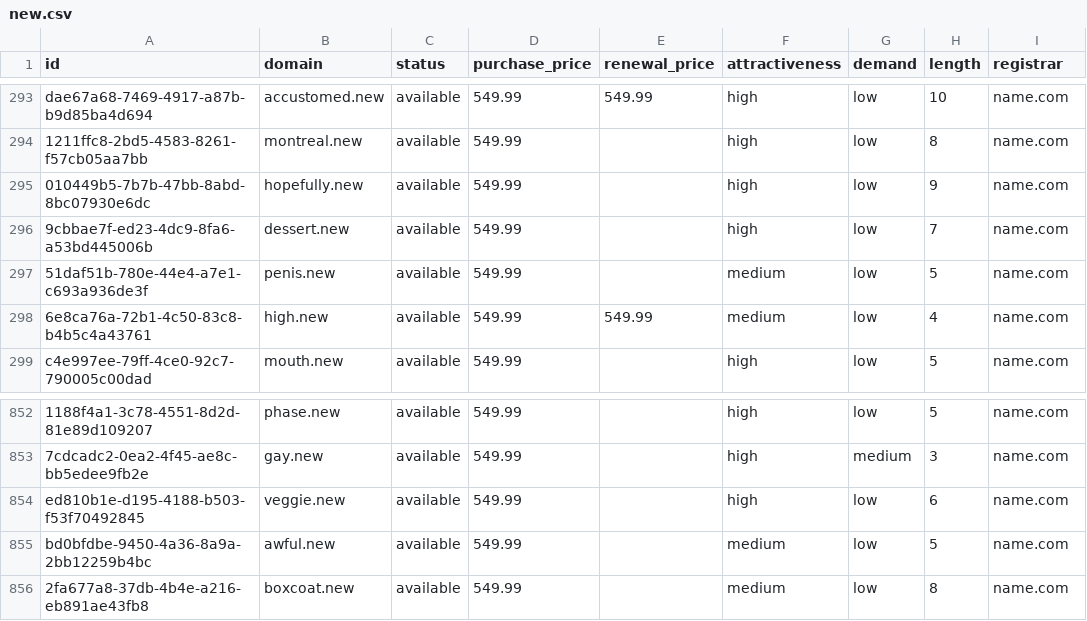
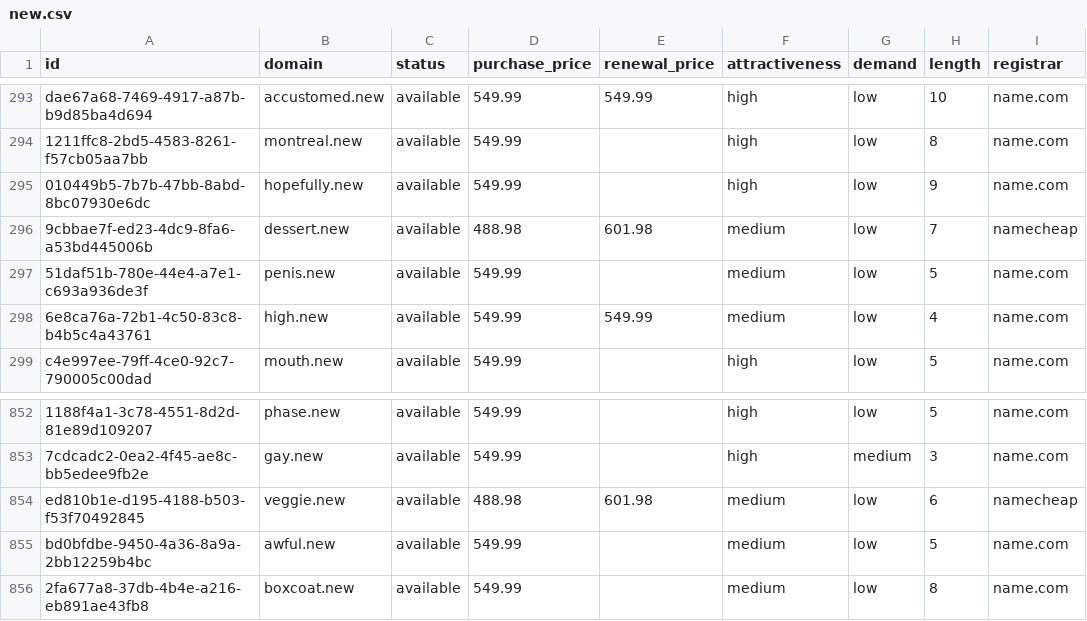
Before and after one commit to UniqueDomains/new-oneword-domains, a CSV file: new.csv, drawn as a sheet; only a part is shown, gaps mark what is left out; the diff names each change by its address in the sheet, - before the commit and + after, or states it on an @@ line.

Commit message:
Domains update

```diff
--- a/new.csv
+++ b/new.csv
-D296 (purchase_price): 549.99
+D296 (purchase_price): 488.98
-E296 (renewal_price): (empty)
+E296 (renewal_price): 601.98
-F296 (attractiveness): high
+F296 (attractiveness): medium
-I296 (registrar): name.com
+I296 (registrar): namecheap
-D854 (purchase_price): 549.99
+D854 (purchase_price): 488.98
-E854 (renewal_price): (empty)
+E854 (renewal_price): 601.98
-F854 (attractiveness): high
+F854 (attractiveness): medium
-I854 (registrar): name.com
+I854 (registrar): namecheap
```
Also changed, not shown: 4 other files.
